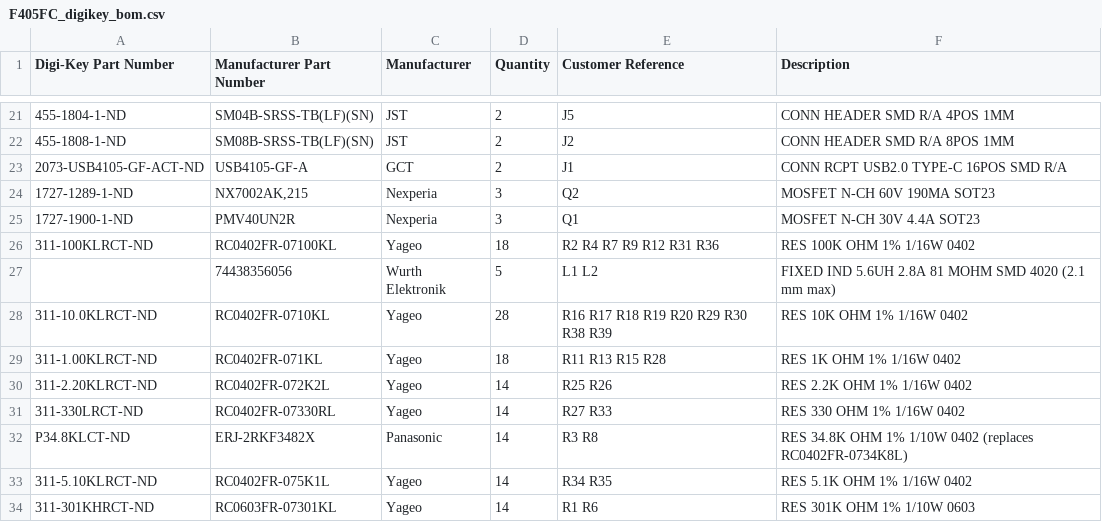
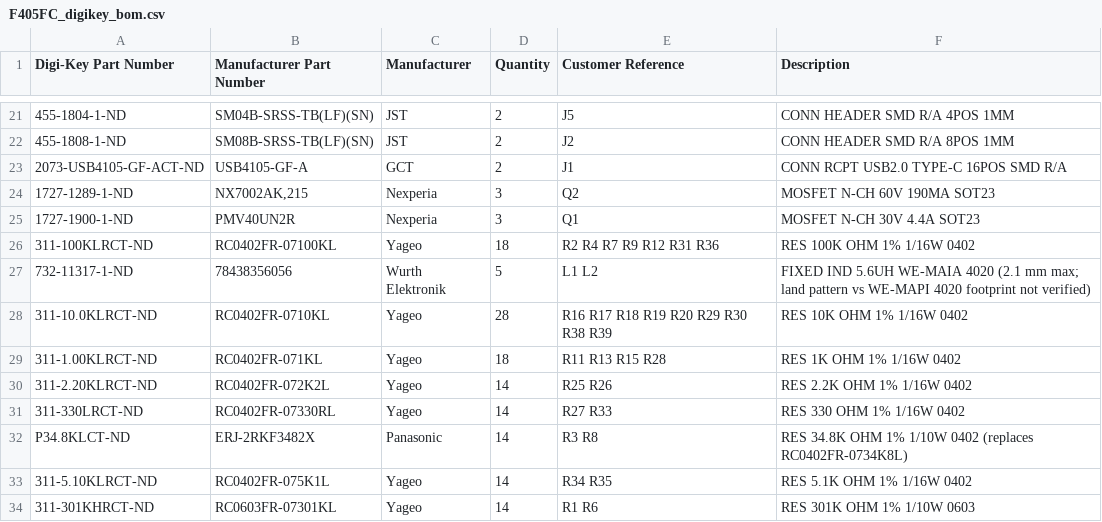
Before and after one commit to FallenFireGit/F405-FC, a CSV file: bom/F405FC_digikey_bom.csv, drawn as a sheet; only a part is shown, gaps mark what is left out.

Commit message:
Rev D review fixes (docs/BOM/config): Gate 5 G5D-01/02, Gate 6 G6B-02/04/07/08 and minors
- DigiKey upload BOM and bom_raw: L1/L2 WE-MAIA 78438356056 / 732-11317-1-ND (G5D-01); D-26 M-4 closed, land pattern still unverified
- guide Stage B fits R17 (BOOT1), R19, R34/R35 (CC), R36/C51 before DFU; USB-only test moved into Stage B; unpowered BOOT0/BOOT1/CC
  resistance checks; step numbering; R6 VBAT bridge warning at J1; J1 six layers; top paste on a carrier or syringe, preheat; via
  counts from the rev D Gate 5; C53 named as RSSI filter; front mark; pre-flight checks (blackbox, motors, OSD, LED, beeper, ADC, PINIO modes)
- Betaflight config: baro_hardware BMP388, mag_hardware LIS2MDL (names from the BF lookup tables on disk)
- requirements.md: 6 layers per the owner's 2026-10-15 decision
- pathfinder: AVOID router-only no-go boxes (for G4D-02)

```diff
--- a/bom/F405FC_digikey_bom.csv
+++ b/bom/F405FC_digikey_bom.csv
@@ -26,3 +26,3 @@
 "311-100KLRCT-ND","RC0402FR-07100KL","Yageo","18","R2 R4 R7 R9 R12 R31 R36","RES 100K OHM 1% 1/16W 0402"
-"","74438356056","Wurth Elektronik","5","L1 L2","FIXED IND 5.6UH 2.8A 81 MOHM SMD 4020 (2.1 mm max)"
+"732-11317-1-ND","78438356056","Wurth Elektronik","5","L1 L2","FIXED IND 5.6UH WE-MAIA 4020 (2.1 mm max; land pattern vs WE-MAPI 4020 footprint not verified)"
 "311-10.0KLRCT-ND","RC0402FR-0710KL","Yageo","28","R16 R17 R18 R19 R20 R29 R30 R38 R39","RES 10K OHM 1% 1/16W 0402"
```
Also changed, not shown: bom/bom_raw.csv, 6 other files.
